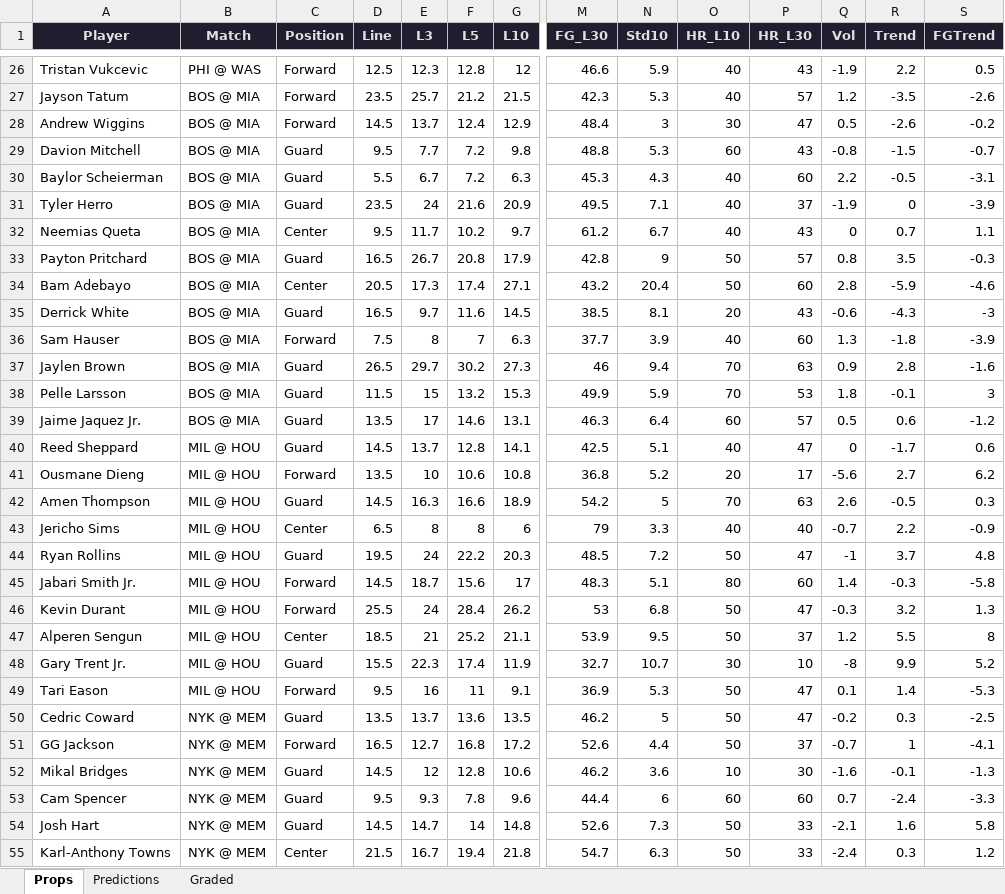
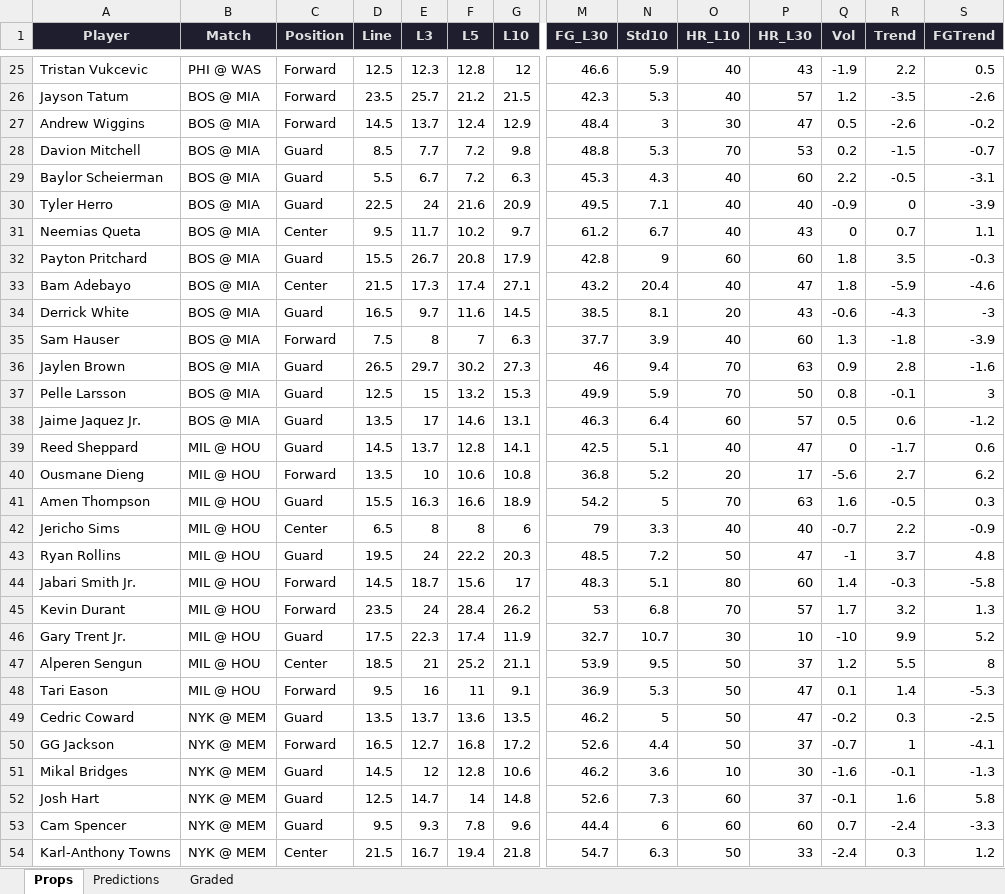
Before and after one commit to iamwerewolf1007/PropEdgeV9.2, an Excel workbook: daily/2026-04-01.xlsx, sheet Props, drawn as a sheet; only a part is shown, gaps mark what is left out; values as stored, in another font and other column widths than the file's, no borders; removed rows and columns are numbered as before the commit, all else as after; rows hold the shown columns only; the diff covers the shown part only; the diff names each change by its address in the sheet, - before the commit and + after, or states it on an @@ line.

```diff
--- a/daily/2026-04-01.xlsx (sheet Props)
+++ b/daily/2026-04-01.xlsx (sheet Props)
-D28 (Line): 9.5
+D28 (Line): 8.5
-O28 (HR_L10): 60
+O28 (HR_L10): 70
-P28 (HR_L30): 43
+P28 (HR_L30): 53
-Q28 (Vol): -0.8
+Q28 (Vol): 0.2
-D30 (Line): 23.5
+D30 (Line): 22.5
-P30 (HR_L30): 37
+P30 (HR_L30): 40
-Q30 (Vol): -1.9
+Q30 (Vol): -0.9
-D32 (Line): 16.5
+D32 (Line): 15.5
-O32 (HR_L10): 50
+O32 (HR_L10): 60
-P32 (HR_L30): 57
+P32 (HR_L30): 60
-Q32 (Vol): 0.8
+Q32 (Vol): 1.8
-D33 (Line): 20.5
+D33 (Line): 21.5
-O33 (HR_L10): 50
+O33 (HR_L10): 40
-P33 (HR_L30): 60
+P33 (HR_L30): 47
-Q33 (Vol): 2.8
+Q33 (Vol): 1.8
-D37 (Line): 11.5
+D37 (Line): 12.5
-P37 (HR_L30): 53
+P37 (HR_L30): 50
-Q37 (Vol): 1.8
+Q37 (Vol): 0.8
-D41 (Line): 14.5
+D41 (Line): 15.5
-Q41 (Vol): 2.6
+Q41 (Vol): 1.6
-D45 (Line): 25.5
+D45 (Line): 23.5
-O45 (HR_L10): 50
+O45 (HR_L10): 70
-P45 (HR_L30): 47
+P45 (HR_L30): 57
-Q45 (Vol): -0.3
+Q45 (Vol): 1.7
+row 46: Gary Trent Jr. | MIL @ HOU | Guard | 17.5 | 22.3 | 17.4 | 11.9 | 32.7 | 10.7 | 30 | 10 | -10 | 9.9 | 5.2
-row 48: Gary Trent Jr. | MIL @ HOU | Guard | 15.5 | 22.3 | 17.4 | 11.9 | 32.7 | 10.7 | 30 | 10 | -8 | 9.9 | 5.2
+row 52: Josh Hart | NYK @ MEM | Guard | 12.5 | 14.7 | 14 | 14.8 | 52.6 | 7.3 | 60 | 37 | -0.1 | 1.6 | 5.8
-row 54: Josh Hart | NYK @ MEM | Guard | 14.5 | 14.7 | 14 | 14.8 | 52.6 | 7.3 | 50 | 33 | -2.1 | 1.6 | 5.8
```
Also changed, not shown: 10 added rows, 9 removed rows, 7 moved rows and 39 edited cells elsewhere in this sheet, sheet Predictions, sheet Graded, 3 other files.
